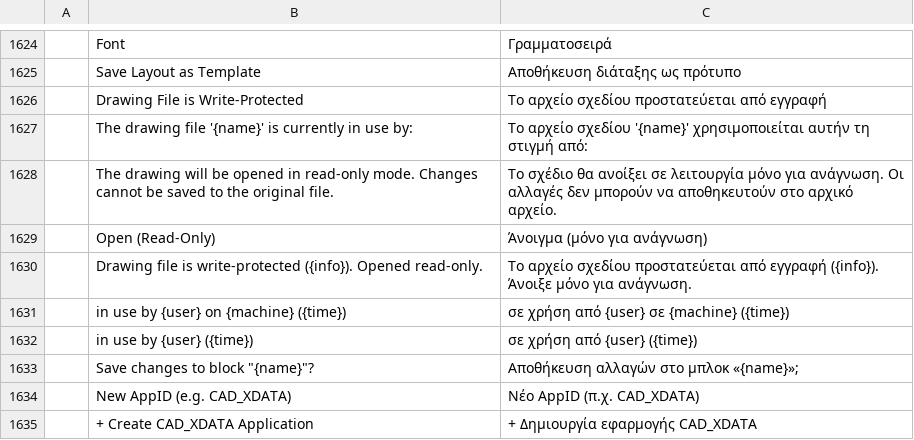
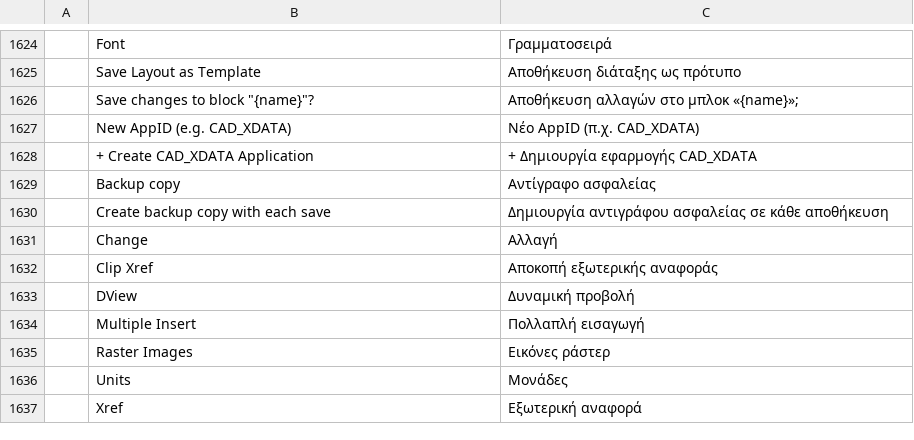
Before and after one commit to storytold/cadcraft, a TSV file: crates/ui-egui/src/i18n/el.tsv, drawn as a sheet; only a part is shown, gaps mark what is left out; the shorter side is filled out with more unchanged rows; the diff names each change by its address in the sheet, - before the commit and + after, or states it on an @@ line.

Commit message:
chore: exclude drawing-lock and windows_theme from feat/netload-dotnet-host

```diff
--- a/crates/ui-egui/src/i18n/el.tsv
+++ b/crates/ui-egui/src/i18n/el.tsv
-row 1626:  | Drawing File is Write-Protected | Το αρχείο σχεδίου προστατεύεται από εγγραφή
-row 1627:  | The drawing file '{name}' is currently in use by: | Το αρχείο σχεδίου '{name}' χρησιμοποιείται αυτήν τη στιγμή από:
-row 1628:  | The drawing will be opened in read-only mode. Changes cannot be saved to the original file. | Το σχέδιο θα ανοίξει σε λειτουργία μόνο για ανάγνωση. Οι αλλαγές δεν μπορούν να αποθηκευτούν στο αρχικό αρχείο.
-row 1629:  | Open (Read-Only) | Άνοιγμα (μόνο για ανάγνωση)
-row 1630:  | Drawing file is write-protected ({info}). Opened read-only. | Το αρχείο σχεδίου προστατεύεται από εγγραφή ({info}). Άνοιξε μόνο για ανάγνωση.
-row 1631:  | in use by {user} on {machine} ({time}) | σε χρήση από {user} σε {machine} ({time})
-row 1632:  | in use by {user} ({time}) | σε χρήση από {user} ({time})
```
Also changed, not shown: crates/ui-egui/src/i18n/ar.tsv, crates/ui-egui/src/i18n/ko.tsv, 30 other files.
